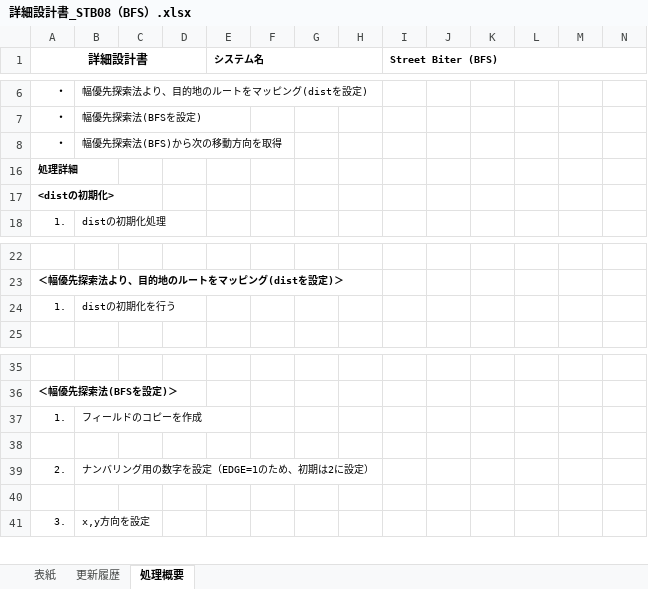
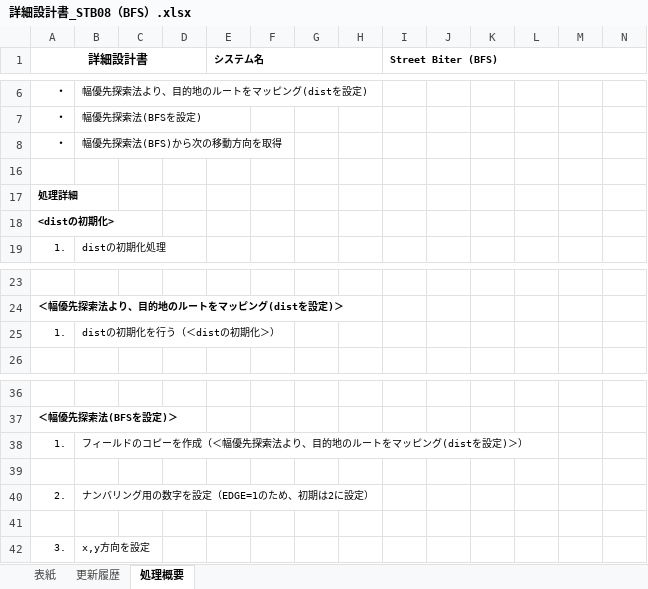
Before and after one commit to MchTsk/python-game-project, an Excel workbook: 03.設計/詳細設計書_STB08（BFS）.xlsx, sheet 処理概要, drawn as a sheet; only a part is shown, gaps mark what is left out; values as stored, in another font and other column widths than the file's, no borders; addresses are those after the commit; rows hold the shown columns only; the diff names each change by its address in the sheet, - before the commit and + after, or states it on an @@ line.

```diff
--- a/03.設計/詳細設計書_STB08（BFS）.xlsx (sheet 処理概要)
+++ b/03.設計/詳細設計書_STB08（BFS）.xlsx (sheet 処理概要)
+row 16: (empty)
-B25: distの初期化を行う
+B25: distの初期化を行う（＜distの初期化＞）
-B38: フィールドのコピーを作成
+B38: フィールドのコピーを作成（＜幅優先探索法より、目的地のルートをマッピング(distを設定)＞）
```
Also changed, not shown: 01.管理/WBS.xlsx, 03.設計/詳細設計書_STB07（ENEMY）.xlsx, 1 other file.
